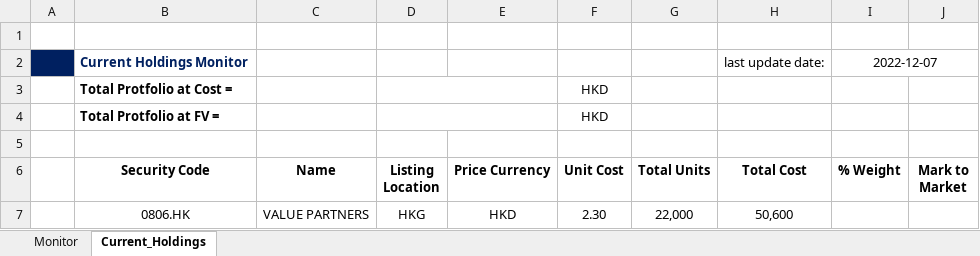
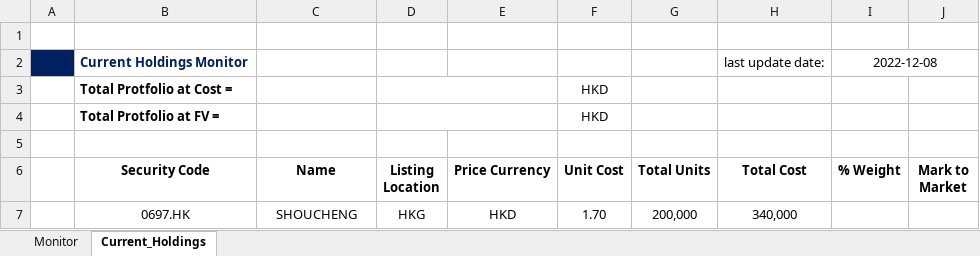
Before and after one commit to JerryChenz/Investing_project, an Excel workbook: Opportunities/Pipeline_monitor/Pipeline_monitor.xlsx, sheet Current_Holdings, drawn as a sheet; values as stored, in another font and other column widths than the file's, no borders; removed rows and columns are numbered as before the commit, all else as after; the diff names each change by its address in the sheet, - before the commit and + after, or states it on an @@ line.

```diff
--- a/Opportunities/Pipeline_monitor/Pipeline_monitor.xlsx (sheet Current_Holdings)
+++ b/Opportunities/Pipeline_monitor/Pipeline_monitor.xlsx (sheet Current_Holdings)
-I2 (% Weight): 2022-12-07
+I2 (% Weight): 2022-12-08
-row 7:  | 0806.HK | VALUE PARTNERS | HKG | HKD | 2.30 | 22,000 | 50,600
+row 7:  | 0697.HK | SHOUCHENG | HKG | HKD | 1.70 | 200,000 | 340,000
```
Also changed, not shown: sheet Monitor, 14 other files.
